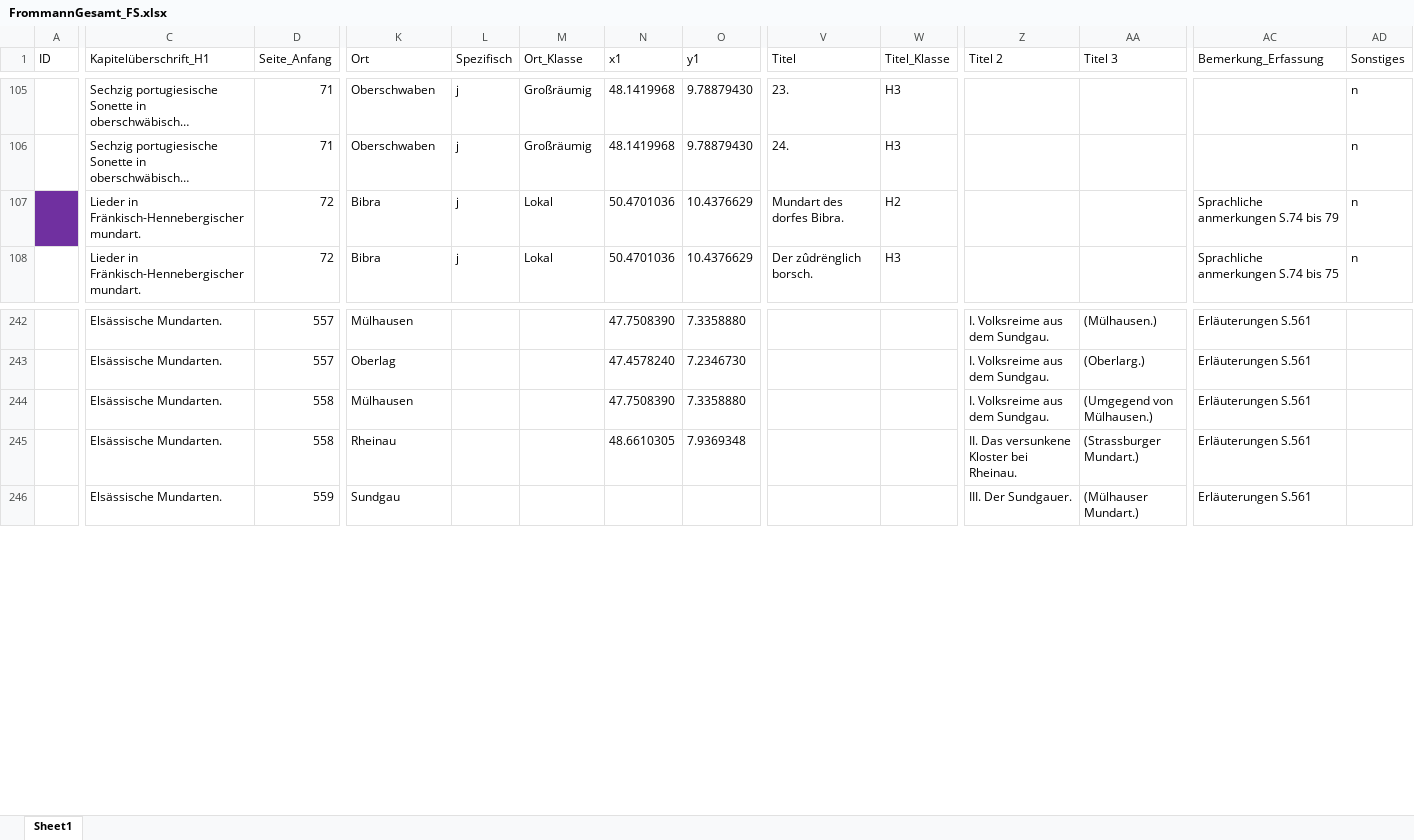
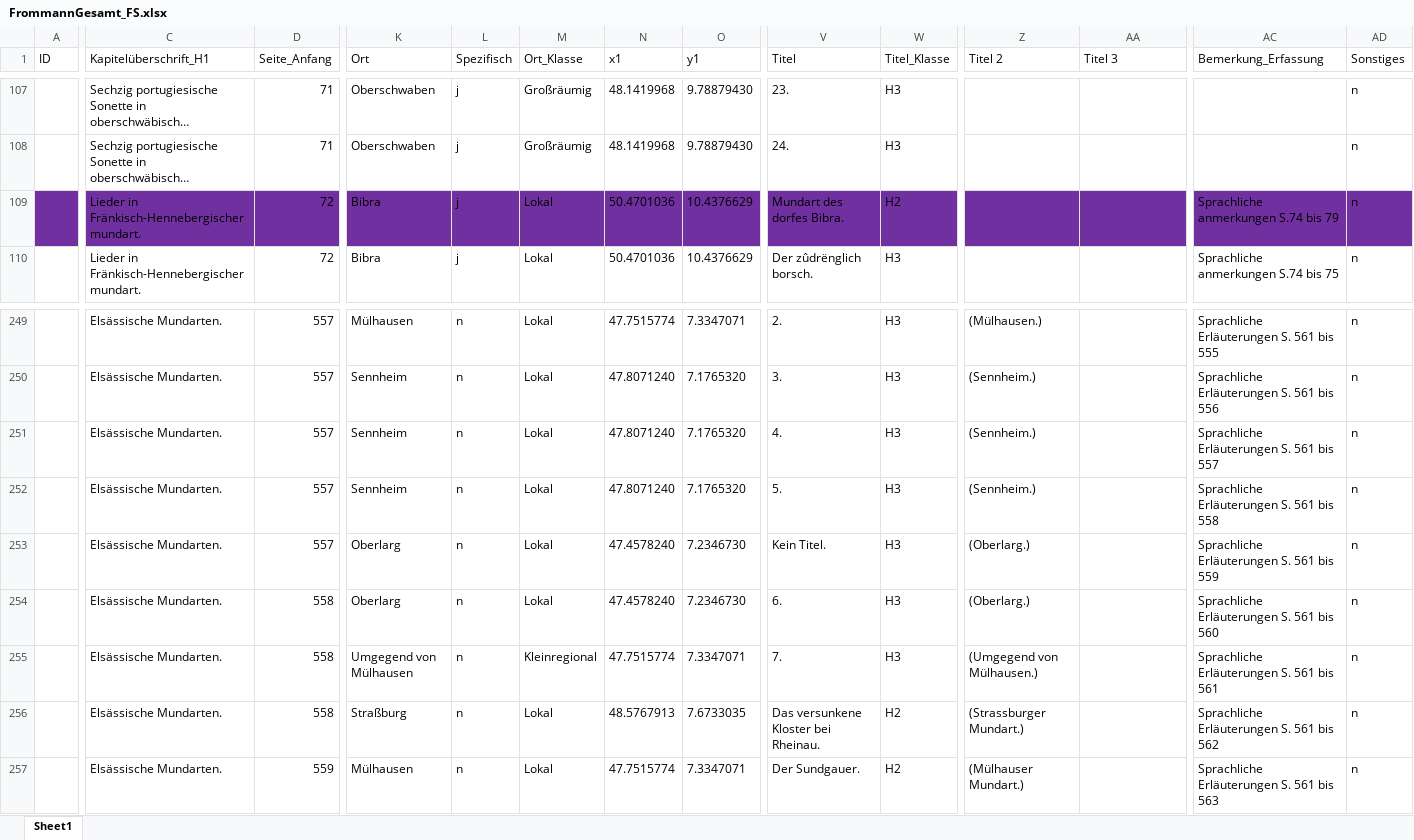
Before and after one commit to SchoenbergA/Akademie_Projekt, an Excel workbook: Datasets/Frommann/Data/FrommannGesamt_FS.xlsx, sheet Sheet1, drawn as a sheet; only a part is shown, gaps mark what is left out; long unchanged cells end in …; values as stored, in another font and other column widths than the file's, no borders; removed rows and columns are numbered as before the commit, all else as after; rows hold the shown columns only; the diff covers the shown part only; the diff names each change by its address in the sheet, - before the commit and + after, or states it on an @@ line.

```diff
--- a/Datasets/Frommann/Data/FrommannGesamt_FS.xlsx (sheet Sheet1)
+++ b/Datasets/Frommann/Data/FrommannGesamt_FS.xlsx (sheet Sheet1)
-C109:D109 fill: none
+C109:D109 fill: #7030A0
-K109:AD109 fill: none
+K109:AD109 fill: #7030A0
-L249 (Spezifisch): (empty)
+L249 (Spezifisch): n
-M249 (Ort_Klasse): (empty)
+M249 (Ort_Klasse): Lokal
-N249 (x1): 47.7508390
+N249 (x1): 47.7515774
-O249 (y1): 7.3358880
+O249 (y1): 7.3347071
-V249 (Titel): (empty)
+V249 (Titel): 2.
-W249 (Titel_Klasse): (empty)
+W249 (Titel_Klasse): H3
-Z249 (Titel 2): I. Volksreime aus dem Sundgau.
+Z249 (Titel 2): (Mülhausen.)
-AA249 (Titel 3): (Mülhausen.)
+AA249 (Titel 3): (empty)
-AC249 (Bemerkung_Erfassung): Erläuterungen S.561
+AC249 (Bemerkung_Erfassung): Sprachliche Erläuterungen S. 561 bis 555
-AD249 (Sonstiges): (empty)
+AD249 (Sonstiges): n
+row 250:  | Elsässische Mundarten. | 557 | Sennheim | n | Lokal | 47.8071240 | 7.1765320 | 3. | H3 | (Sennheim.) |  | Sprachliche Erläuterungen S. 561 bis 556 | n
+row 251:  | Elsässische Mundarten. | 557 | Sennheim | n | Lokal | 47.8071240 | 7.1765320 | 4. | H3 | (Sennheim.) |  | Sprachliche Erläuterungen S. 561 bis 557 | n
+row 252:  | Elsässische Mundarten. | 557 | Sennheim | n | Lokal | 47.8071240 | 7.1765320 | 5. | H3 | (Sennheim.) |  | Sprachliche Erläuterungen S. 561 bis 558 | n
+row 253:  | Elsässische Mundarten. | 557 | Oberlarg | n | Lokal | 47.4578240 | 7.2346730 | Kein Titel. | H3 | (Oberlarg.) |  | Sprachliche Erläuterungen S. 561 bis 559 | n
-D254 (Seite_Anfang): 557
+D254 (Seite_Anfang): 558
-K254 (Ort): Oberlag
+K254 (Ort): Oberlarg
-L254 (Spezifisch): (empty)
+L254 (Spezifisch): n
-M254 (Ort_Klasse): (empty)
+M254 (Ort_Klasse): Lokal
-V254 (Titel): (empty)
+V254 (Titel): 6.
-W254 (Titel_Klasse): (empty)
+W254 (Titel_Klasse): H3
-Z254 (Titel 2): I. Volksreime aus dem Sundgau.
+Z254 (Titel 2): (Oberlarg.)
-AA254 (Titel 3): (Oberlarg.)
+AA254 (Titel 3): (empty)
-AC254 (Bemerkung_Erfassung): Erläuterungen S.561
+AC254 (Bemerkung_Erfassung): Sprachliche Erläuterungen S. 561 bis 560
-AD254 (Sonstiges): (empty)
+AD254 (Sonstiges): n
-row 244:  | Elsässische Mundarten. | 558 | Mülhausen |  |  | 47.7508390 | 7.3358880 |  |  | I. Volksreime aus dem Sundgau. | (Umgegend von Mülhausen.) | Erläuterungen S.561
-row 245:  | Elsässische Mundarten. | 558 | Rheinau |  |  | 48.6610305 | 7.9369348 |  |  | II. Das versunkene Kloster bei Rheinau. | (Strassburger Mundart.) | Erläuterungen S.561
-row 246:  | Elsässische Mundarten. | 559 | Sundgau |  |  |  |  |  |  | III. Der Sundgauer. | (Mülhauser Mundart.) | Erläuterungen S.561
+row 255:  | Elsässische Mundarten. | 558 | Umgegend von Mülhausen | n | Kleinregional | 47.7515774 | 7.3347071 | 7. | H3 | (Umgegend von Mülhausen.) |  | Sprachliche Erläuterungen S. 561 bis 561 | n
+row 256:  | Elsässische Mundarten. | 558 | Straßburg | n | Lokal | 48.5767913 | 7.6733035 | Das versunkene Kloster bei Rheinau. | H2 | (Strassburger Mundart.) |  | Sprachliche Erläuterungen S. 561 bis 562 | n
+row 257:  | Elsässische Mundarten. | 559 | Mülhausen | n | Lokal | 47.7515774 | 7.3347071 | Der Sundgauer. | H2 | (Mülhauser Mundart.) |  | Sprachliche Erläuterungen S. 561 bis 563 | n
```
Also changed, not shown: 85 added rows, 73 edited cells and cell formats elsewhere in this sheet.
